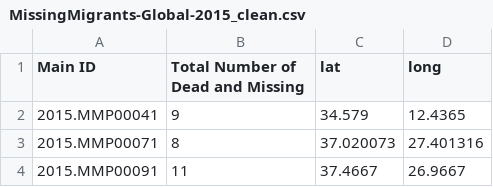
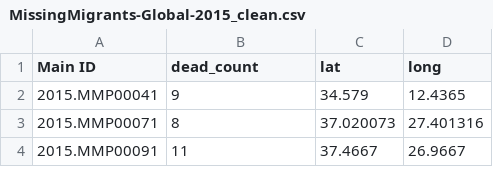
Before and after one commit to beaabbott/mediterranean_migrant, a CSV file: DATA/MissingMigrants-Global-2015_clean.csv, drawn as a sheet; only a part is shown.

```diff
--- a/DATA/MissingMigrants-Global-2015_clean.csv
+++ b/DATA/MissingMigrants-Global-2015_clean.csv
@@ -1,2 +1,2 @@
-Main ID,Total Number of Dead and Missing,lat,long
+Main ID,dead_count,lat,long
 2015.MMP00041,9,34.579,12.4365
```
Also changed, not shown: 10 other files.
